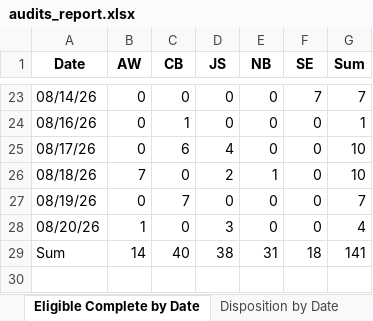
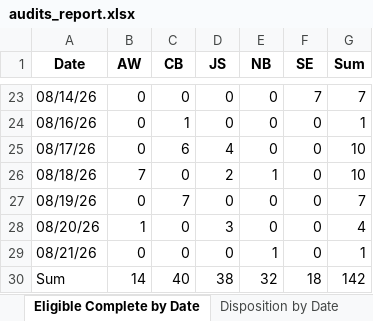
Before and after one commit to sshamblen/public, an Excel workbook: audits_report.xlsx, sheet Eligible Complete by Date, drawn as a sheet; only a part is shown, gaps mark what is left out; values as stored, in another font and other column widths than the file's, no borders; addresses are those after the commit; the diff names each change by its address in the sheet, - before the commit and + after, or states it on an @@ line.

```diff
--- a/audits_report.xlsx (sheet Eligible Complete by Date)
+++ b/audits_report.xlsx (sheet Eligible Complete by Date)
+row 29: 08/21/26 | 0 | 0 | 0 | 1 | 0 | 1
-E30 (NB): 31
+E30 (NB): 32
-G30 (Sum): 141
+G30 (Sum): 142
```
Also changed, not shown: sheet Data, sheet Disposition by Date, sheet Disposition by Staff.
